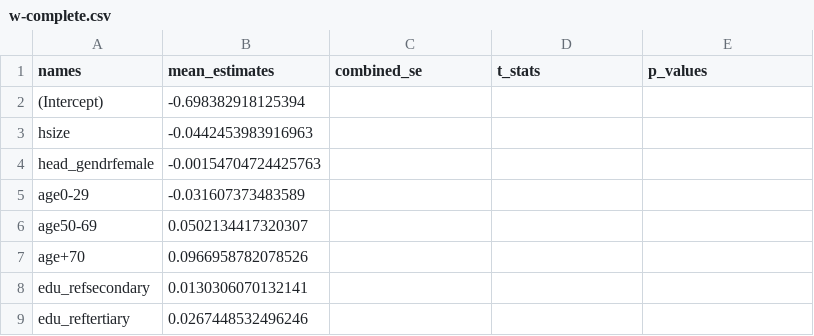
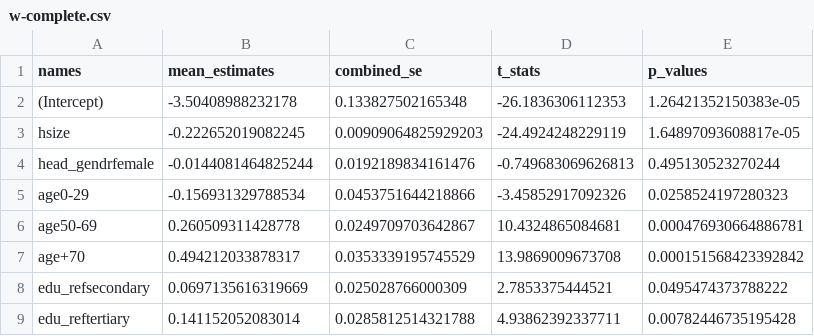
Before and after one commit to maiktreya/petit-rentier-HFCS, a CSV file: output/MODELS/MICRO/ren-fin/w-complete.csv, drawn as a sheet; only a part is shown; the diff covers the shown part only.

```diff
--- a/output/MODELS/MICRO/ren-fin/w-complete.csv
+++ b/output/MODELS/MICRO/ren-fin/w-complete.csv
@@ -1,9 +1,9 @@
 names,mean_estimates,combined_se,t_stats,p_values
-(Intercept),-0.698382918125394,,,
-hsize,-0.0442453983916963,,,
-head_gendrfemale,-0.00154704724425763,,,
-age0-29,-0.031607373483589,,,
-age50-69,0.0502134417320307,,,
-age+70,0.0966958782078526,,,
-edu_refsecondary,0.0130306070132141,,,
-edu_reftertiary,0.0267448532496246,,,
+(Intercept),-3.50408988232178,0.133827502165348,-26.1836306112353,1.26421352150383e-05
+hsize,-0.222652019082245,0.00909064825929203,-24.4924248229119,1.64897093608817e-05
+head_gendrfemale,-0.0144081464825244,0.0192189834161476,-0.749683069626813,0.495130523270244
+age0-29,-0.156931329788534,0.0453751644218866,-3.45852917092326,0.0258524197280323
+age50-69,0.260509311428778,0.0249709703642867,10.4324865084681,0.000476930664886781
+age+70,0.494212033878317,0.0353339195745529,13.9869009673708,0.000151568423392842
+edu_refsecondary,0.0697135616319669,0.025028766000309,2.7853375444521,0.0495474373788222
+edu_reftertiary,0.141152052083014,0.0285812514321788,4.93862392337711,0.00782446735195428
```
Also changed, not shown: 24 edited cells elsewhere in this file, 2 other files.
